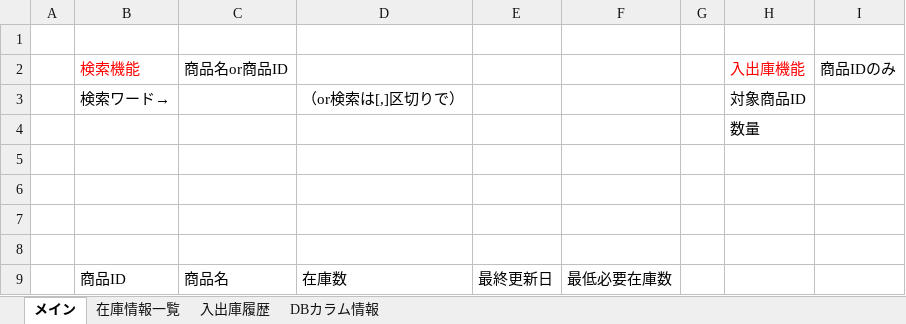
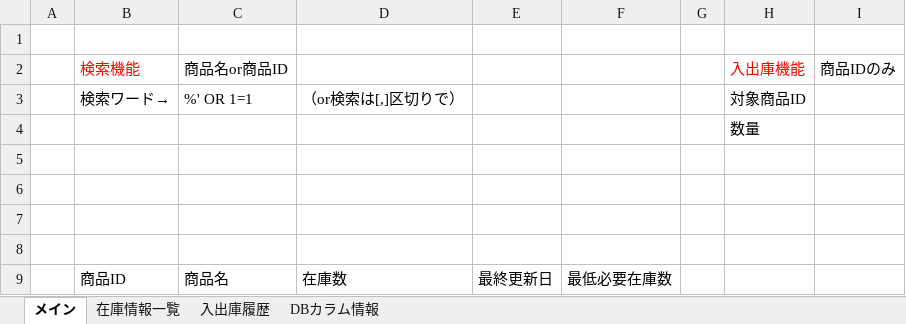
Before and after one commit to OnoHibiki/Inventory-Management-VBA, an Excel workbook: 在庫管理システム.xlsm, sheet メイン, drawn as a sheet; values as stored, in another font and other column widths than the file's, no borders; charts and pictures not drawn; the diff names each change by its address in the sheet, - before the commit and + after, or states it on an @@ line.

```diff
--- a/在庫管理システム.xlsm (sheet メイン)
+++ b/在庫管理システム.xlsm (sheet メイン)
-C3: (empty)
+C3: %' OR 1=1
```
Also changed, not shown: charts or pictures, 1 other file.
